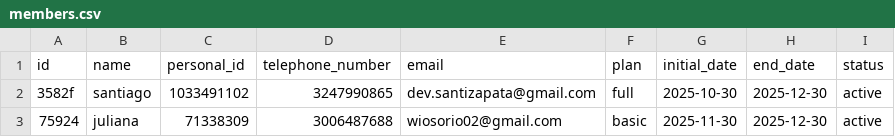
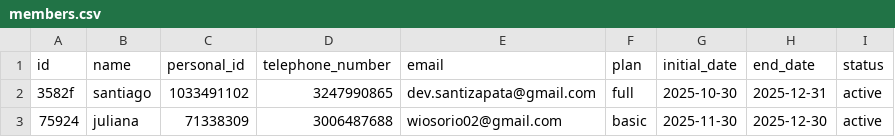
Before and after one commit to szapatadev/Gym-managment-system, a CSV file: csv/members.csv, drawn as a sheet.

```diff
--- a/csv/members.csv
+++ b/csv/members.csv
@@ -1,3 +1,3 @@
 id,name,personal_id,telephone_number,email,plan,initial_date,end_date,status
-3582f,santiago,1033491102,3247990865,dev.santizapata@gmail.com,full,2025-10-30,2025-12-30,active
+3582f,santiago,1033491102,3247990865,dev.santizapata@gmail.com,full,2025-10-30,2025-12-31,active
 75924,juliana,71338309,3006487688,wiosorio02@gmail.com,basic,2025-11-30,2025-12-30,active
```
Also changed, not shown: 4 other files.
